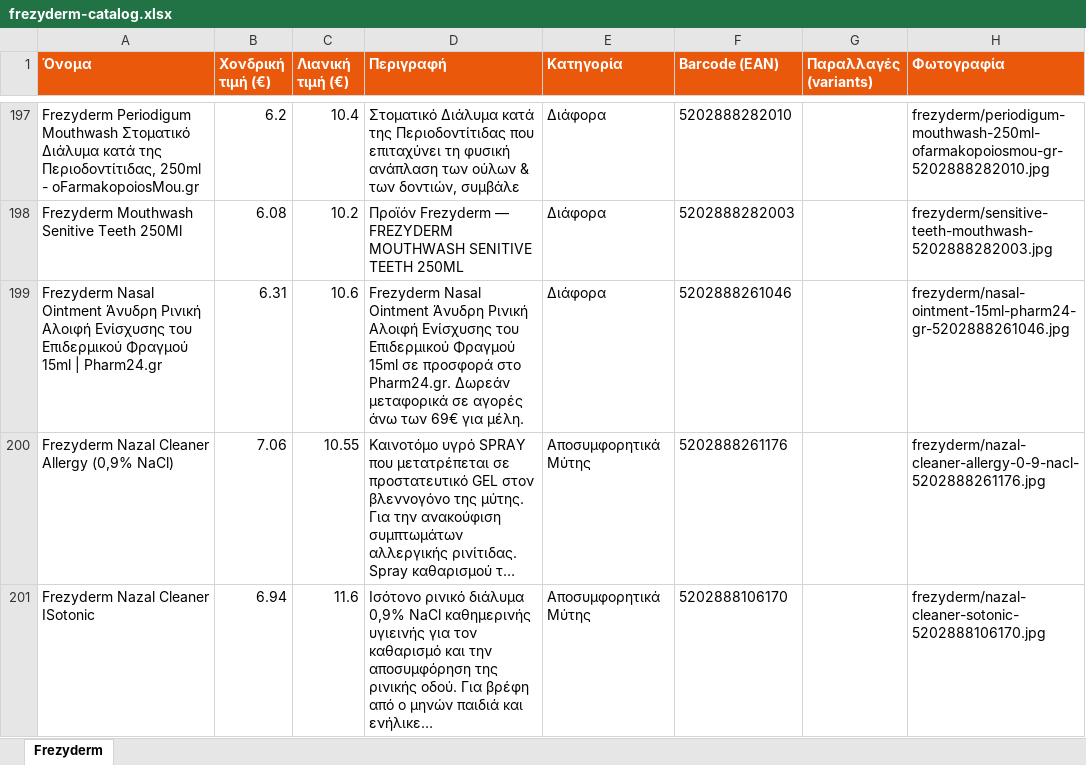
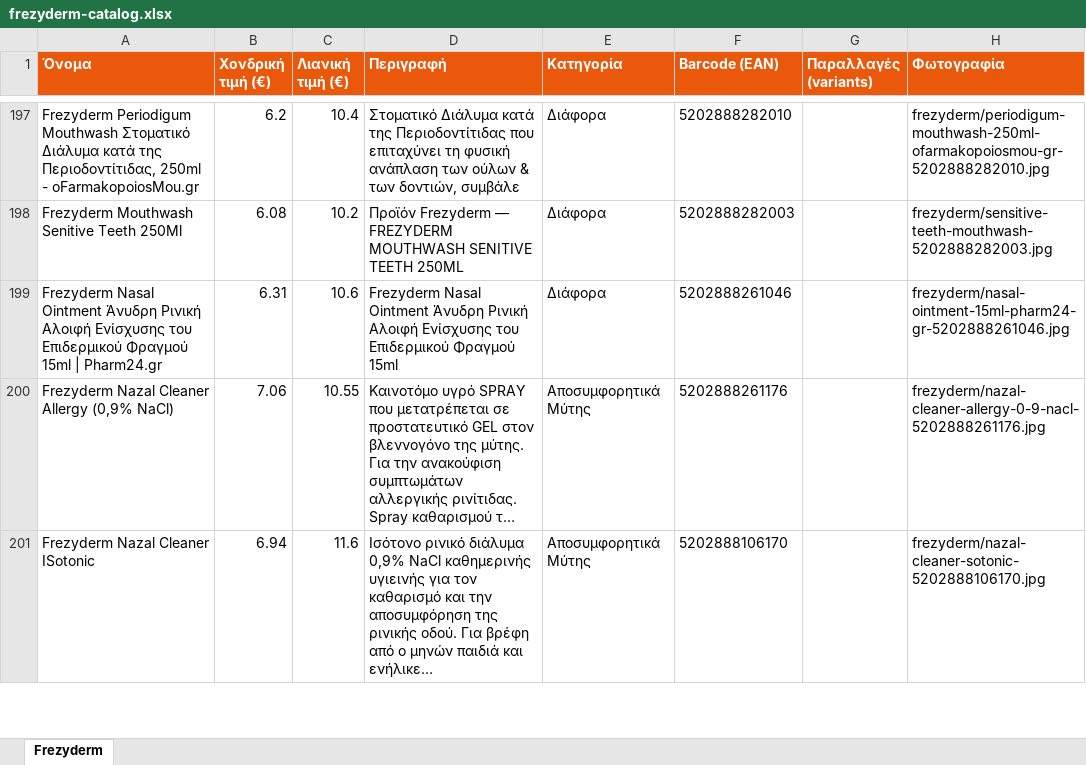
Before and after one commit to tasosnikitakis/sunscreens-, an Excel workbook: frezyderm-catalog.xlsx, sheet Frezyderm, drawn as a sheet; only a part is shown, gaps mark what is left out; long unchanged cells end in …; values as stored, in another font and other column widths than the file's, no borders; the diff covers the shown part only; the diff names each change by its address in the sheet, - before the commit and + after, or states it on an @@ line.

```diff
--- a/frezyderm-catalog.xlsx (sheet Frezyderm)
+++ b/frezyderm-catalog.xlsx (sheet Frezyderm)
-D199 (Περιγραφή): …Φραγμού 15ml σε προσφορά στο Pharm24.gr. Δωρεάν μεταφορικά σε αγορές άνω των 69€ για μέλη.
+D199 (Περιγραφή): …Φραγμού 15ml
```
Also changed, not shown: 10 edited cells elsewhere in this sheet, 4 other files.
